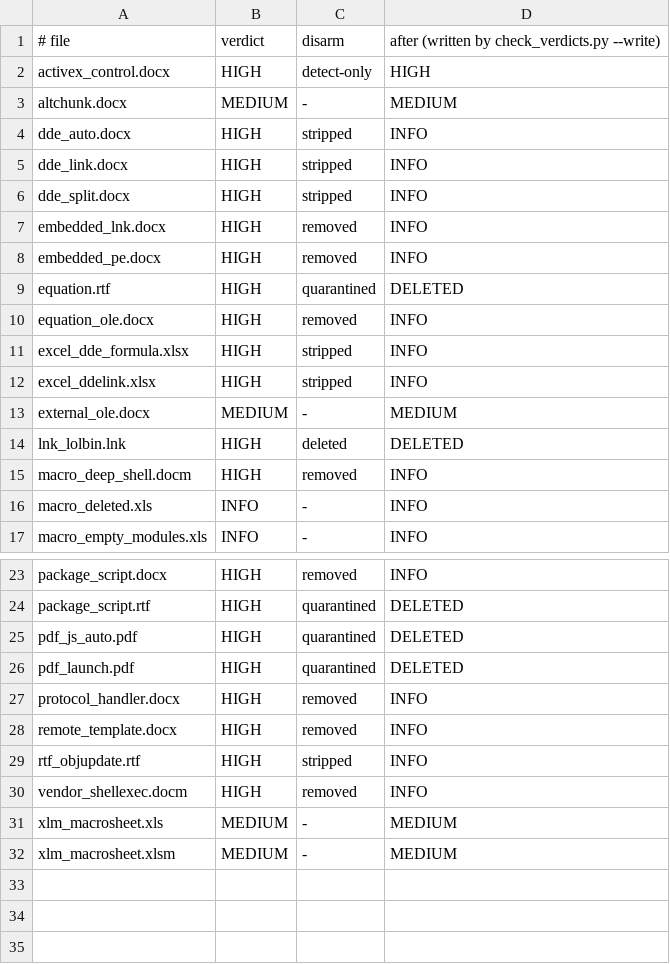
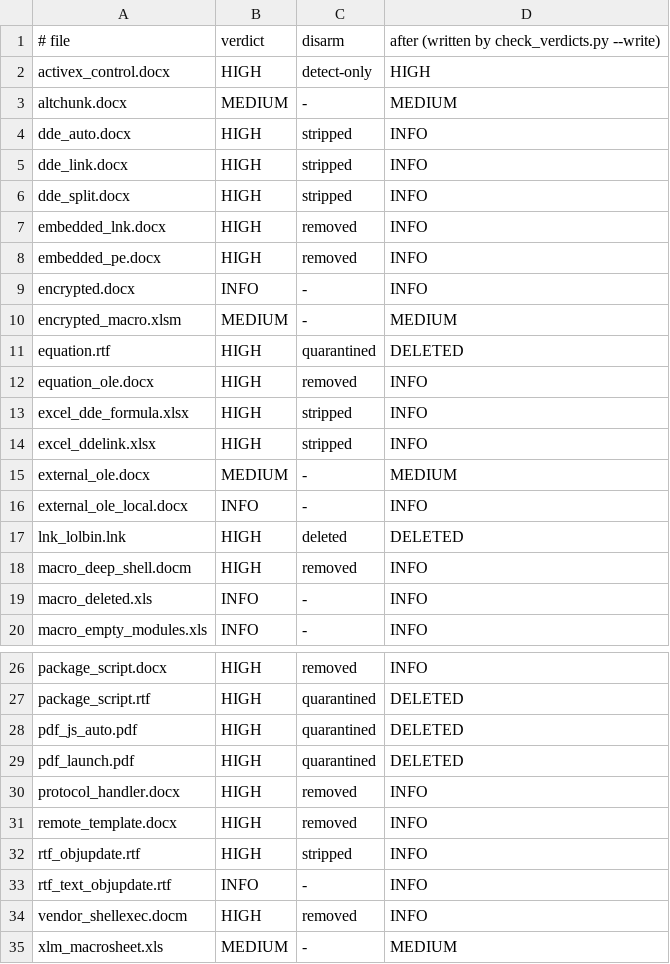
Before and after one commit to rifatismailov/yara-docscan, a TSV file: docscan-project/ci/expected-verdicts.tsv, drawn as a sheet; only a part is shown, gaps mark what is left out; the shorter side is filled out with more unchanged rows; the diff names each change by its address in the sheet, - before the commit and + after, or states it on an @@ line.

```diff
--- a/docscan-project/ci/expected-verdicts.tsv
+++ b/docscan-project/ci/expected-verdicts.tsv
+row 9: encrypted.docx | INFO | - | INFO
+row 10: encrypted_macro.xlsm | MEDIUM | - | MEDIUM
+row 16: external_ole_local.docx | INFO | - | INFO
+row 33: rtf_text_objupdate.rtf | INFO | - | INFO
```
Also changed, not shown: 28 other files.
